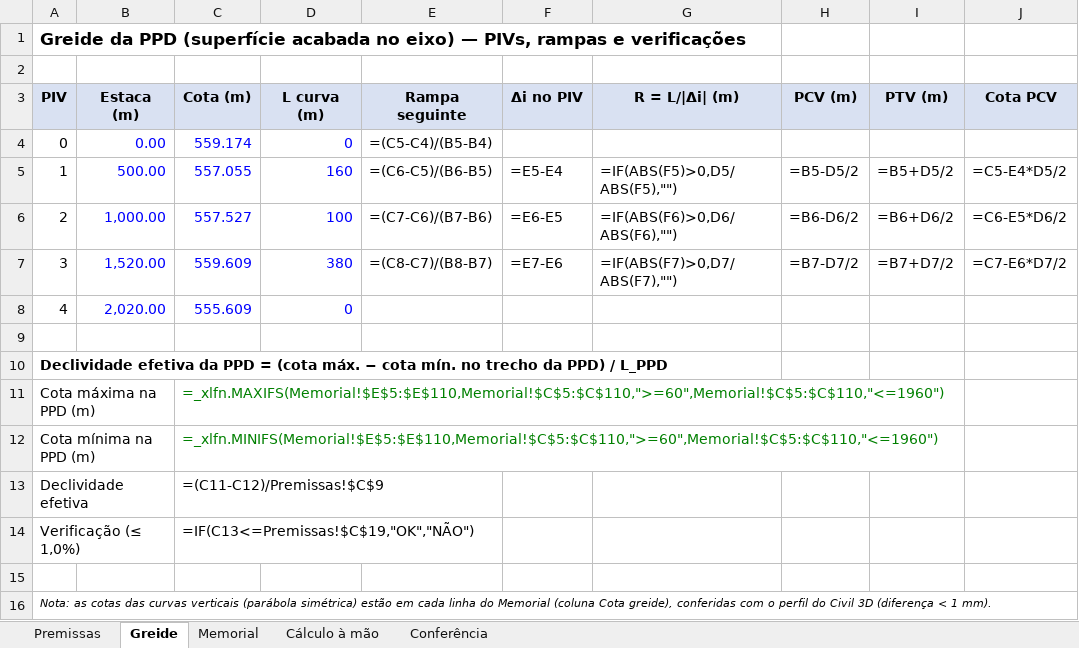
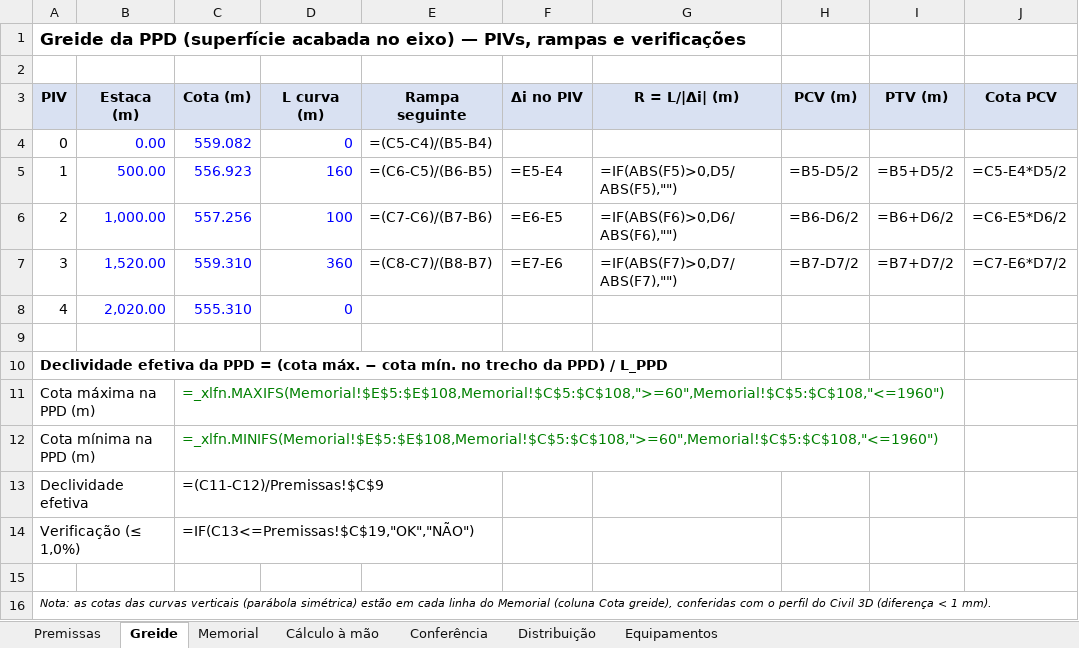
Before and after one commit to psychoww/geo55-aeroporto-pindamonhangaba, an Excel workbook: Memorial_terraplenagem_PPD.xlsx, sheet Greide, drawn as a sheet; only a part is shown; values as stored, in another font and other column widths than the file's, no borders; formulas without a stored value are shown as written; the diff names each change by its address in the sheet, - before the commit and + after, or states it on an @@ line.

```diff
--- a/Memorial_terraplenagem_PPD.xlsx (sheet Greide)
+++ b/Memorial_terraplenagem_PPD.xlsx (sheet Greide)
+sheet tab: Distribuição
+sheet tab: Equipamentos
-C4 (Cota (m)): 559.174
+C4 (Cota (m)): 559.082
-C5 (Cota (m)): 557.055
+C5 (Cota (m)): 556.923
-C6 (Cota (m)): 557.527
+C6 (Cota (m)): 557.256
-C7 (Cota (m)): 559.609
+C7 (Cota (m)): 559.310
-D7 (L curva (m)): 380
+D7 (L curva (m)): 360
-C8 (Cota (m)): 555.609
+C8 (Cota (m)): 555.310
-C11 (Cota (m)): =_xlfn.MAXIFS(Memorial!$E$5:$E$110,Memorial!$C$5:$C$110,">=60",Memorial!$C$5:$C$110,"<=1960")
+C11 (Cota (m)): =_xlfn.MAXIFS(Memorial!$E$5:$E$108,Memorial!$C$5:$C$108,">=60",Memorial!$C$5:$C$108,"<=1960")
-C12 (Cota (m)): =_xlfn.MINIFS(Memorial!$E$5:$E$110,Memorial!$C$5:$C$110,">=60",Memorial!$C$5:$C$110,"<=1960")
+C12 (Cota (m)): =_xlfn.MINIFS(Memorial!$E$5:$E$108,Memorial!$C$5:$C$108,">=60",Memorial!$C$5:$C$108,"<=1960")
```
Also changed, not shown: sheet Memorial, sheet Conferência, sheet Cálculo à mão, sheet Premissas, charts or pictures, 55 other files.
